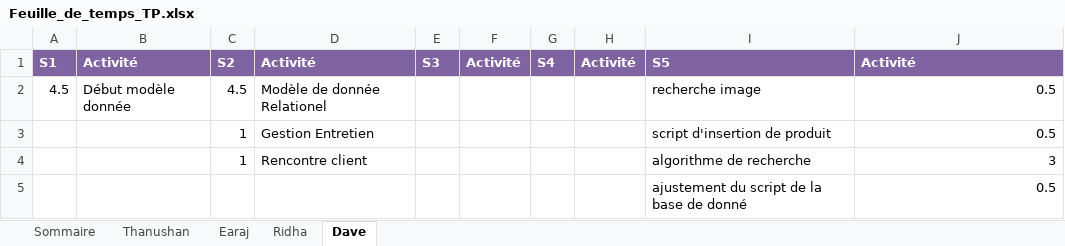
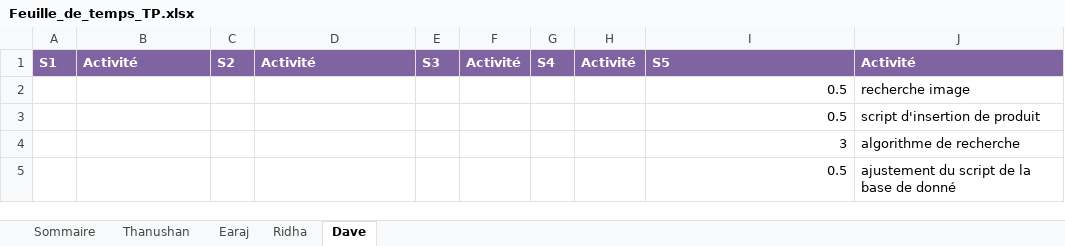
Before and after one commit to earaj/Tech2buy-webapp, an Excel workbook: Documents/Feuille_de_temps_TP.xlsx, sheet Dave, drawn as a sheet; values as stored, in another font and other column widths than the file's, no borders; removed rows and columns are numbered as before the commit, all else as after; the diff names each change by its address in the sheet, - before the commit and + after, or states it on an @@ line.

```diff
--- a/Documents/Feuille_de_temps_TP.xlsx (sheet Dave)
+++ b/Documents/Feuille_de_temps_TP.xlsx (sheet Dave)
-row 2: 4.5 | Début modèle donnée | 4.5 | Modèle de donnée Relationel |  |  |  |  | recherche image | 0.5
-row 3:  |  | 1 | Gestion Entretien |  |  |  |  | script d'insertion de produit | 0.5
-row 4:  |  | 1 | Rencontre client |  |  |  |  | algorithme de recherche | 3
-row 5:  |  |  |  |  |  |  |  | ajustement du script de la base de donné | 0.5
+row 2:  |  |  |  |  |  |  |  | 0.5 | recherche image
+row 3:  |  |  |  |  |  |  |  | 0.5 | script d'insertion de produit
+row 4:  |  |  |  |  |  |  |  | 3 | algorithme de recherche
+row 5:  |  |  |  |  |  |  |  | 0.5 | ajustement du script de la base de donné
```
Also changed, not shown: sheet Ridha, sheet Sommaire, sheet Thanushan, 1 other file.
